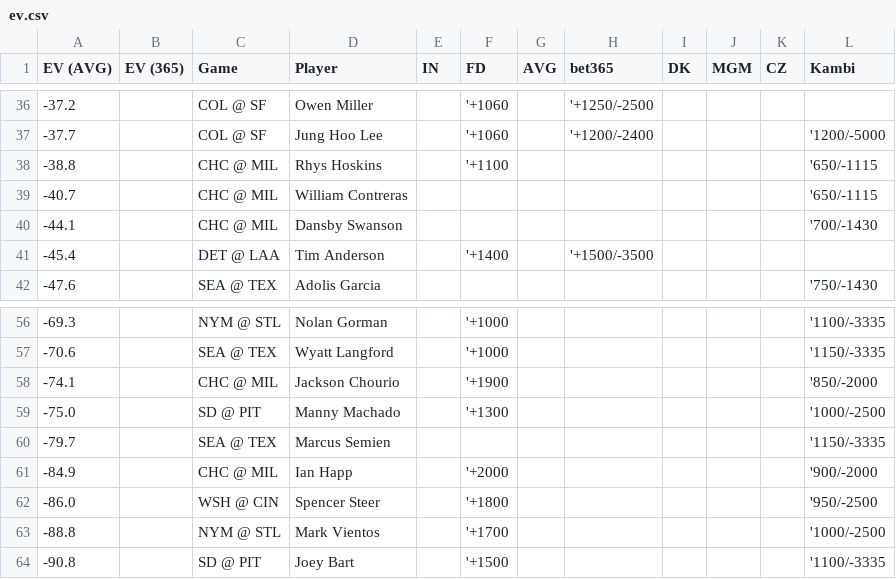
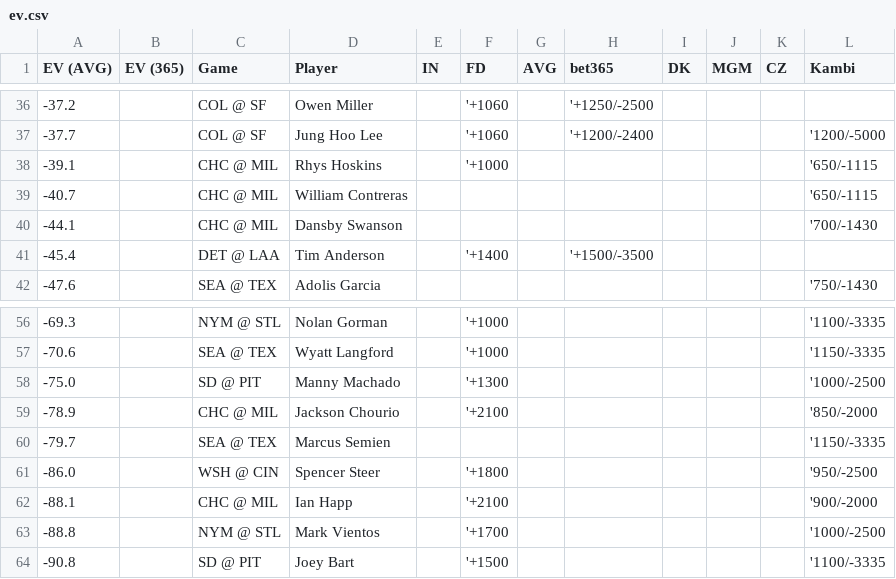
Before and after one commit to zhecht/lines, a CSV file: static/dingers/ev.csv, drawn as a sheet; only a part is shown, gaps mark what is left out.

```diff
--- a/static/dingers/ev.csv
+++ b/static/dingers/ev.csv
@@ -37,3 +37,3 @@ EV (AVG)	EV (365)	Game	Player	IN	FD	AVG	bet365	DK	MGM	CZ	Kambi
 -37.7		COL @ SF	Jung Hoo Lee		'+1060		'+1200/-2400				'1200/-5000
--38.8		CHC @ MIL	Rhys Hoskins		'+1100						'650/-1115
+-39.1		CHC @ MIL	Rhys Hoskins		'+1000						'650/-1115
 -40.7		CHC @ MIL	William Contreras								'650/-1115
@@ -57,7 +57,7 @@ EV (AVG)	EV (365)	Game	Player	IN	FD	AVG	bet365	DK	MGM	CZ	Kambi
 -70.6		SEA @ TEX	Wyatt Langford		'+1000						'1150/-3335
--74.1		CHC @ MIL	Jackson Chourio		'+1900						'850/-2000
 -75.0		SD @ PIT	Manny Machado		'+1300						'1000/-2500
+-78.9		CHC @ MIL	Jackson Chourio		'+2100						'850/-2000
 -79.7		SEA @ TEX	Marcus Semien								'1150/-3335
--84.9		CHC @ MIL	Ian Happ		'+2000						'900/-2000
 -86.0		WSH @ CIN	Spencer Steer		'+1800						'950/-2500
+-88.1		CHC @ MIL	Ian Happ		'+2100						'900/-2000
 -88.8		NYM @ STL	Mark Vientos		'+1700						'1000/-2500
```
Also changed, not shown: 11 other files.
